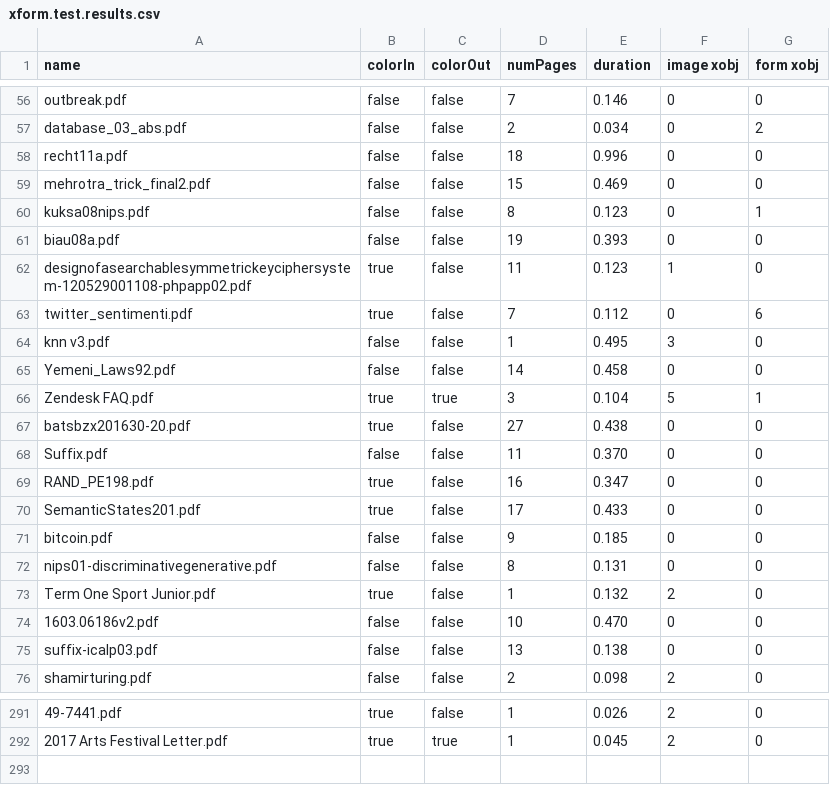
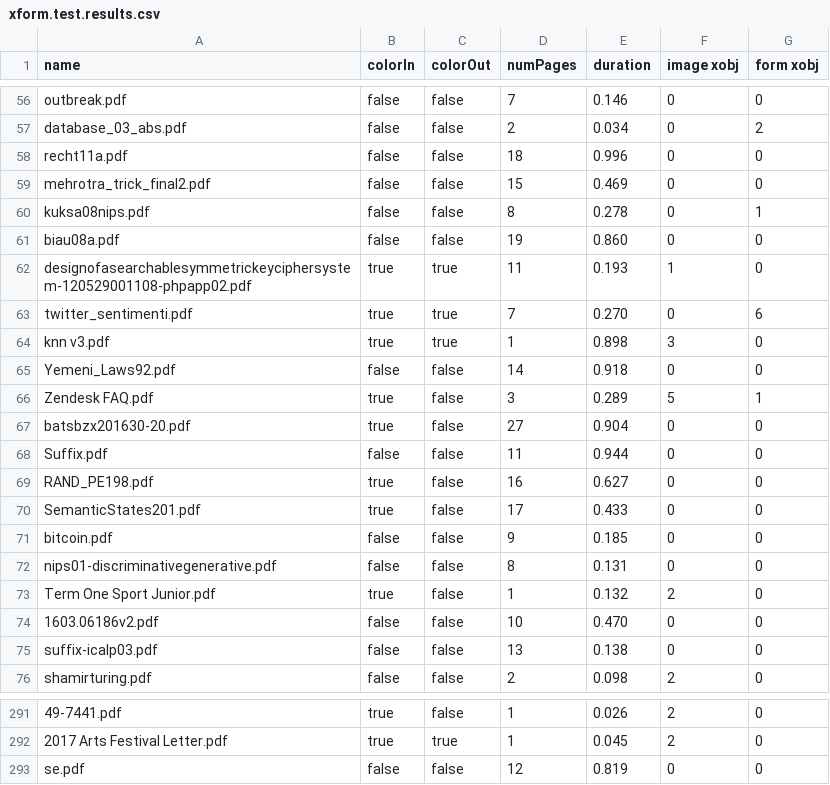
Before and after one commit to unidoc/unipdf-examples, a CSV file: pdf/xform.test.results.csv, drawn as a sheet; only a part is shown, gaps mark what is left out; the diff names each change by its address in the sheet, - before the commit and + after, or states it on an @@ line.

```diff
--- a/pdf/xform.test.results.csv
+++ b/pdf/xform.test.results.csv
-E60 (duration): 0.123
+E60 (duration): 0.278
-E61 (duration): 0.393
+E61 (duration): 0.860
-C62:C64 (colorOut): false
+C62:C64 (colorOut): true
-E62 (duration): 0.123
+E62 (duration): 0.193
-E63 (duration): 0.112
+E63 (duration): 0.270
-B64 (colorIn): false
+B64 (colorIn): true
-E64 (duration): 0.495
+E64 (duration): 0.898
-E65 (duration): 0.458
+E65 (duration): 0.918
-C66 (colorOut): true
+C66 (colorOut): false
-E66 (duration): 0.104
+E66 (duration): 0.289
-E67 (duration): 0.438
+E67 (duration): 0.904
-E68 (duration): 0.370
+E68 (duration): 0.944
-E69 (duration): 0.347
+E69 (duration): 0.627
+row 293: se.pdf | false | false | 12 | 0.819 | 0 | 0
```
Also changed, not shown: 1 other file.
